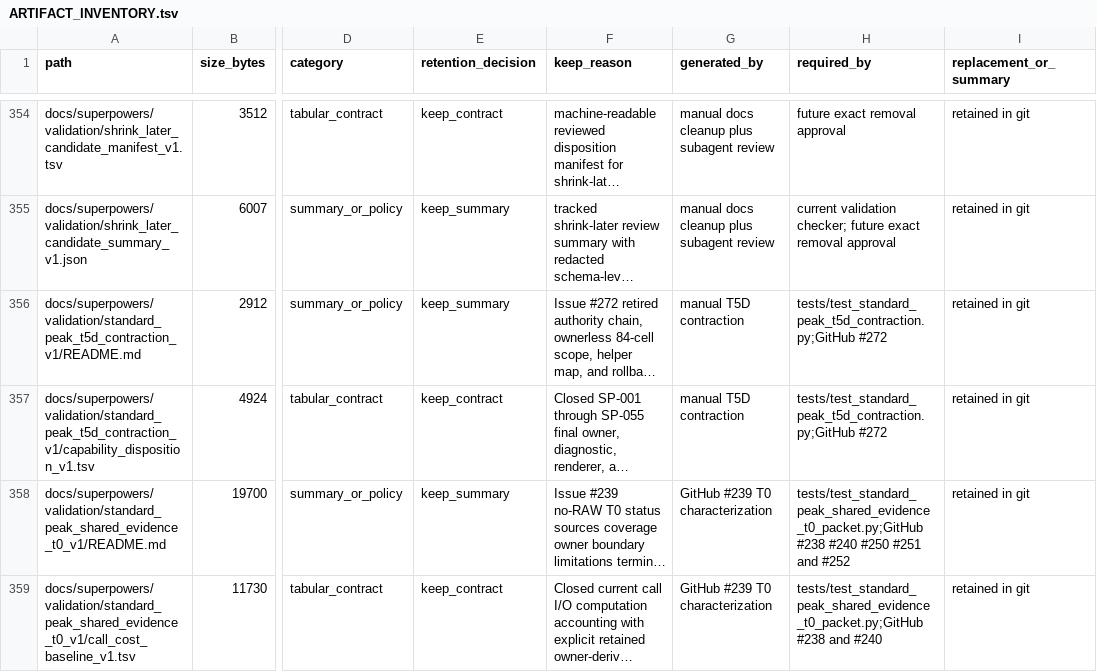
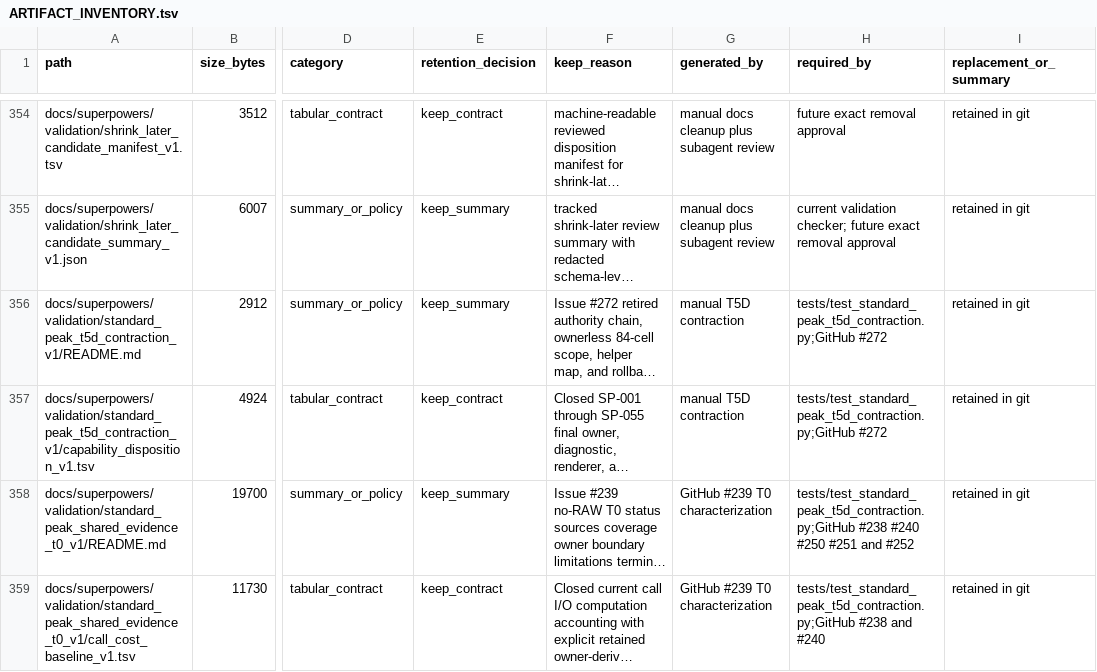
Before and after one commit to bosschen0429/XIC_Extractor, a TSV file: docs/superpowers/validation/ARTIFACT_INVENTORY.tsv, drawn as a sheet; only a part is shown, gaps mark what is left out; long unchanged cells end in …; the diff covers the shown part only; the diff names each change by its address in the sheet, - before the commit and + after, or states it on an @@ line.

```diff
--- a/docs/superpowers/validation/ARTIFACT_INVENTORY.tsv
+++ b/docs/superpowers/validation/ARTIFACT_INVENTORY.tsv
-H358 (required_by): tests/test_standard_peak_shared_evidence_t0_packet.py;GitHub #238 #240…
+H358 (required_by): tests/test_standard_peak_t5d_contraction.py;GitHub #238 #240…
-H359 (required_by): tests/test_standard_peak_shared_evidence_t0_packet.py;GitHub #238 and…
+H359 (required_by): tests/test_standard_peak_t5d_contraction.py;GitHub #238 and…
```
Also changed, not shown: 6 edited cells elsewhere in this file, docs/superpowers/validation/bounded_non_broad_lane_acceptance_v1.tsv, docs/superpowers/validation/productization_status_index_v1.tsv, 4 other files.
